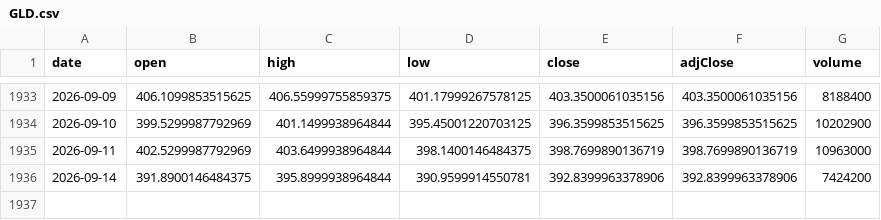
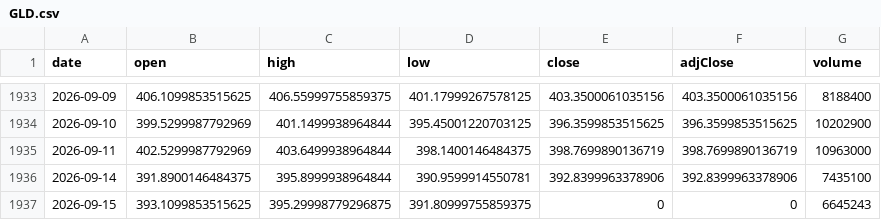
Before and after one commit to chrysaora5147/Oracle-Arena, a CSV file: data/prices/GLD.csv, drawn as a sheet; only a part is shown, gaps mark what is left out.

```diff
--- a/data/prices/GLD.csv
+++ b/data/prices/GLD.csv
@@ -1935,2 +1935,3 @@ date,open,high,low,close,adjClose,volume
 2026-09-11,402.5299987792969,403.6499938964844,398.1400146484375,398.7699890136719,398.7699890136719,10963000
-2026-09-14,391.8900146484375,395.8999938964844,390.9599914550781,392.8399963378906,392.8399963378906,7424200
+2026-09-14,391.8900146484375,395.8999938964844,390.9599914550781,392.8399963378906,392.8399963378906,7435100
+2026-09-15,393.1099853515625,395.29998779296875,391.80999755859375,0,0,6645243
```
Also changed, not shown: data/prices/QQQ.csv, data/prices/SPY.csv.
